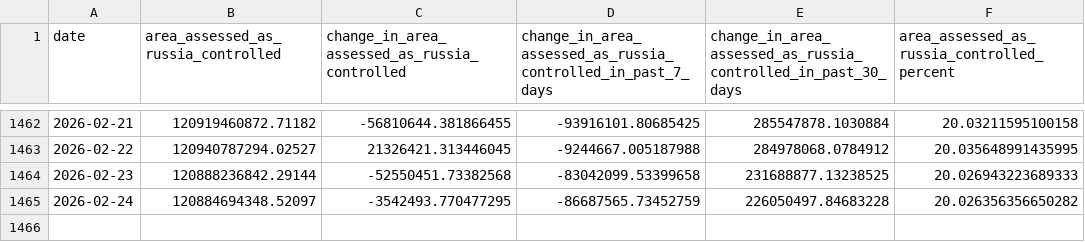
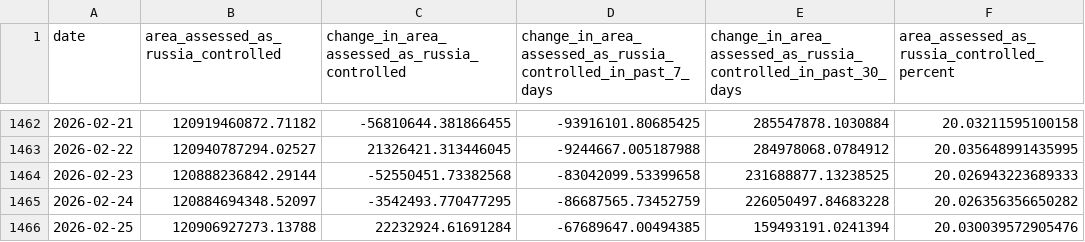
Before and after one commit to TheEconomist/the-economist-ukraine-war-dead-and-wounded-estimates, a CSV file: source-data/deaths-and-casualties-data/area_assessed_as_controlled_by_russia.csv, drawn as a sheet; only a part is shown, gaps mark what is left out.

Commit message:
Update deaths-and-casualties data & run meta-estimate.R

```diff
--- a/source-data/deaths-and-casualties-data/area_assessed_as_controlled_by_russia.csv
+++ b/source-data/deaths-and-casualties-data/area_assessed_as_controlled_by_russia.csv
@@ -1465 +1465,2 @@ date,area_assessed_as_russia_controlled,change_in_area_assessed_as_russia_contro
 2026-02-24,120884694348.52097,-3542493.770477295,-86687565.73452759,226050497.84683228,20.026356356650282
+2026-02-25,120906927273.13788,22232924.61691284,-67689647.00494385,159493191.0241394,20.030039572905476
```
Also changed, not shown: output-data/tracker/meta-estimate-casualties.csv, output-data/tracker/meta-estimate-deaths.csv, 2 other files.
